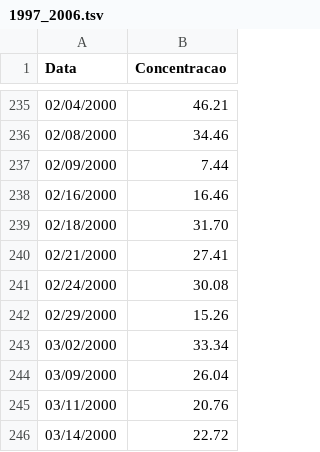
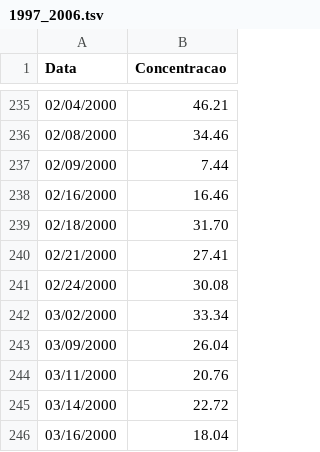
Before and after one commit to evortigosa/evortigosa.github.io, a TSV file: pollution/data/1997_2006.tsv, drawn as a sheet; only a part is shown, gaps mark what is left out; the shorter side is filled out with more unchanged rows; the diff names each change by its address in the sheet, - before the commit and + after, or states it on an @@ line.

```diff
--- a/pollution/data/1997_2006.tsv
+++ b/pollution/data/1997_2006.tsv
-row 242: 02/29/2000 | 15.26
```
Also changed, not shown: pollution/data/1997_2017.tsv, pollution/data/2014_2015.tsv, 3 other files.
